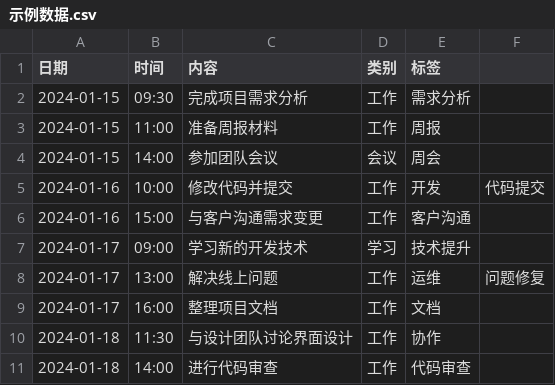
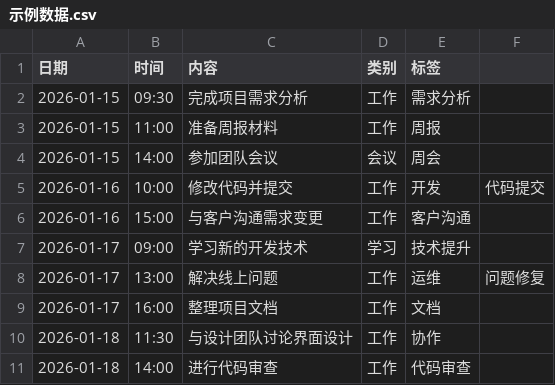
Before and after one commit to EchoOfCloud/WorkLogStats, a CSV file: 示例数据.csv, drawn as a sheet.

```diff
--- a/示例数据.csv
+++ b/示例数据.csv
@@ -1,11 +1,11 @@
 日期,时间,内容,类别,标签
-2024-01-15,09:30,完成项目需求分析,工作,需求分析
-2024-01-15,11:00,准备周报材料,工作,周报
-2024-01-15,14:00,参加团队会议,会议,周会
-2024-01-16,10:00,修改代码并提交,工作,开发,代码提交
-2024-01-16,15:00,与客户沟通需求变更,工作,客户沟通
-2024-01-17,09:00,学习新的开发技术,学习,技术提升
-2024-01-17,13:00,解决线上问题,工作,运维,问题修复
-2024-01-17,16:00,整理项目文档,工作,文档
-2024-01-18,11:30,与设计团队讨论界面设计,工作,协作
-2024-01-18,14:00,进行代码审查,工作,代码审查
+2026-01-15,09:30,完成项目需求分析,工作,需求分析
+2026-01-15,11:00,准备周报材料,工作,周报
+2026-01-15,14:00,参加团队会议,会议,周会
+2026-01-16,10:00,修改代码并提交,工作,开发,代码提交
+2026-01-16,15:00,与客户沟通需求变更,工作,客户沟通
+2026-01-17,09:00,学习新的开发技术,学习,技术提升
+2026-01-17,13:00,解决线上问题,工作,运维,问题修复
+2026-01-17,16:00,整理项目文档,工作,文档
+2026-01-18,11:30,与设计团队讨论界面设计,工作,协作
+2026-01-18,14:00,进行代码审查,工作,代码审查
```
Also changed, not shown: 4 other files.
